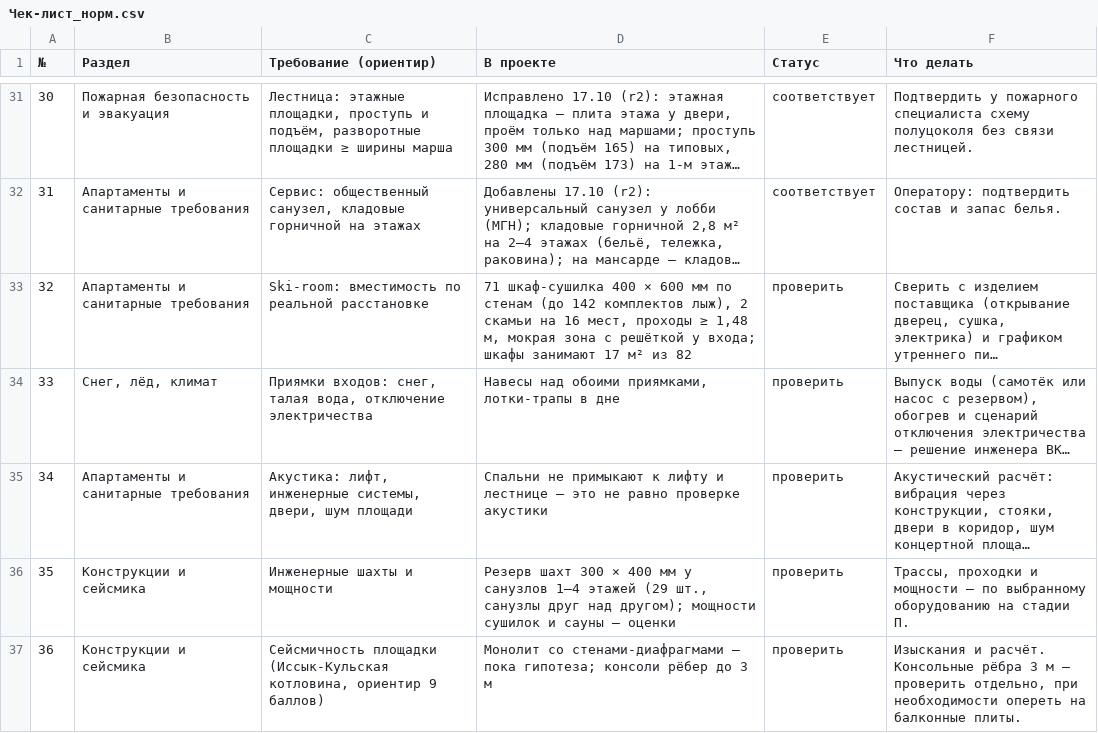
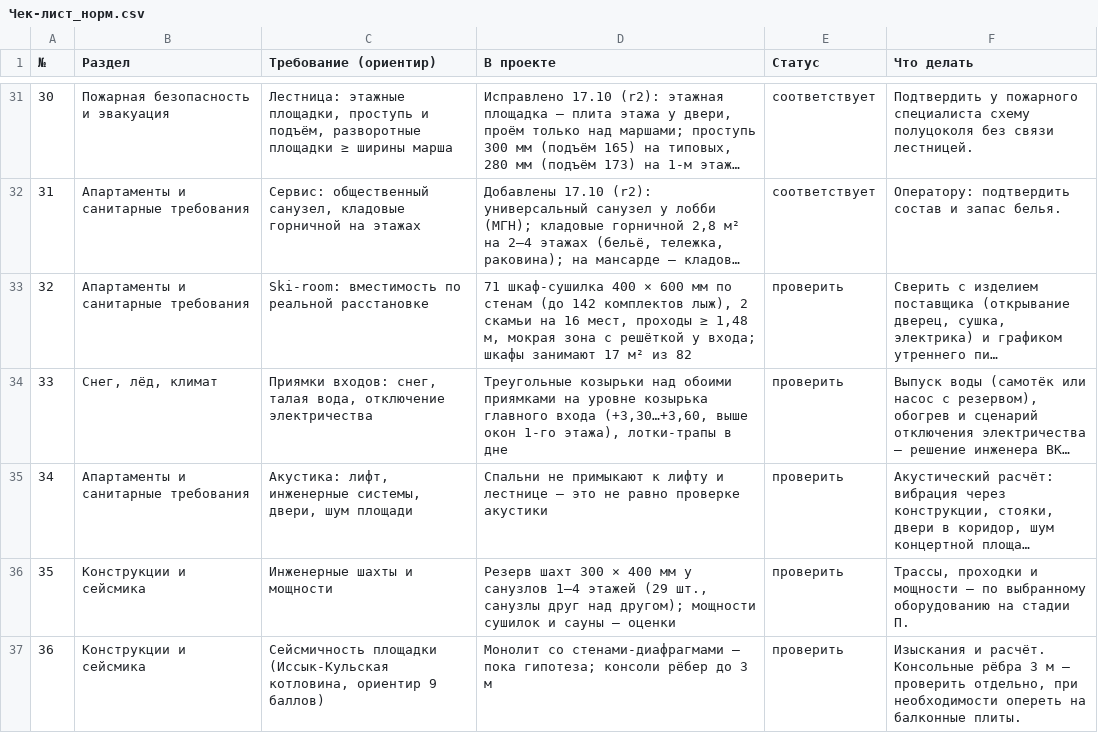
Before and after one commit to ayupov0/ala-too, a CSV file: csv/Чек-лист_норм.csv, drawn as a sheet; only a part is shown, gaps mark what is left out; long unchanged cells end in …; the diff names each change by its address in the sheet, - before the commit and + after, or states it on an @@ line.

```diff
--- a/csv/Чек-лист_норм.csv
+++ b/csv/Чек-лист_норм.csv
-D34 (В проекте): Навесы над обоими приямками, лотки-трапы в…
+D34 (В проекте): Треугольные козырьки над обоими приямками на уровне козырька главного входа (+3,30…+3,60, выше окон 1-го этажа), лотки-трапы в…
```
Also changed, not shown: csv/Ведомость_отделки_фасада.csv, 6 other files.
